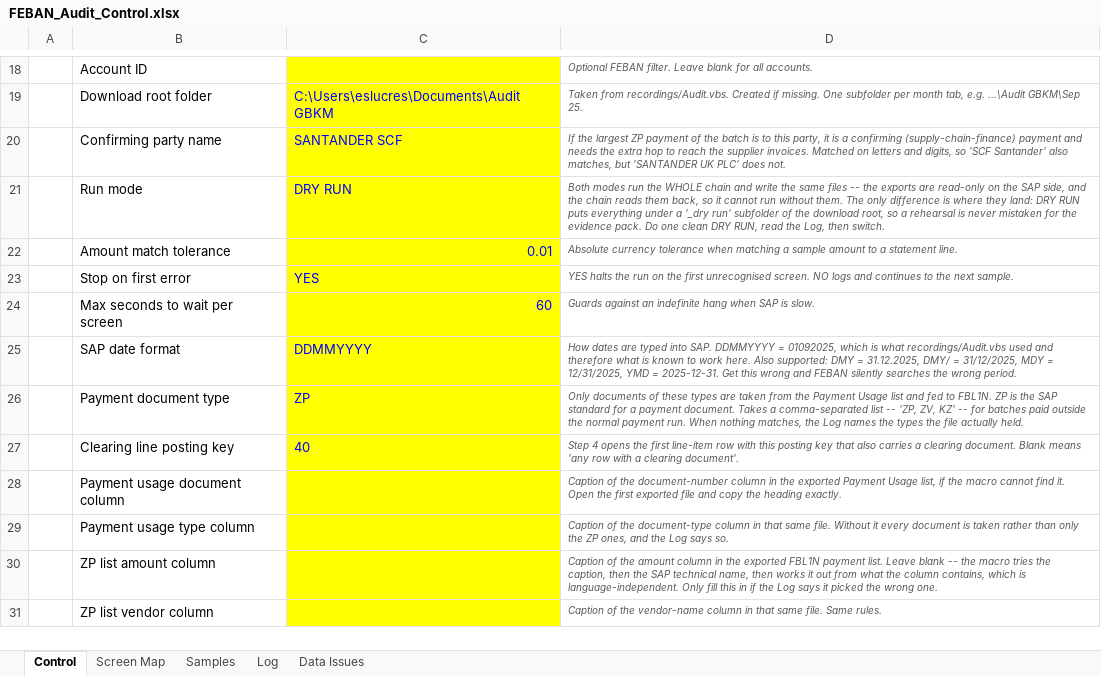
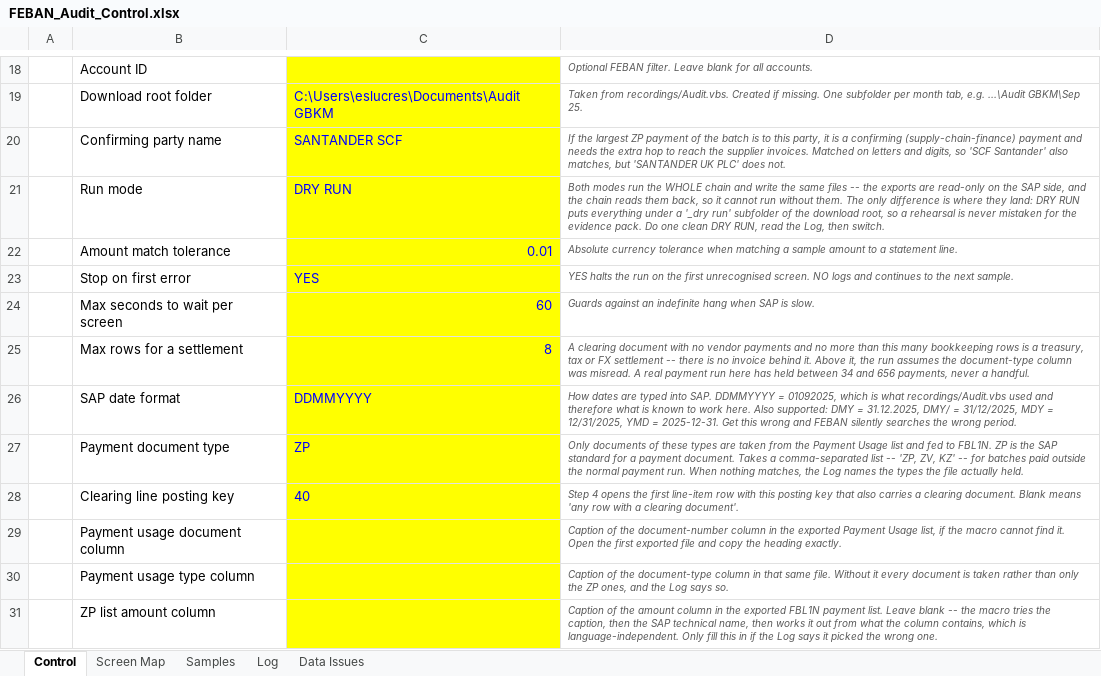
Before and after one commit to rlucho/mem0-mcp-selfhosted, an Excel workbook: sap-audit-macro/FEBAN_Audit_Control.xlsx, sheet Control, drawn as a sheet; only a part is shown, gaps mark what is left out; the shorter side is filled out with more unchanged rows; values as stored, in another font and other column widths than the file's, no borders; the diff names each change by its address in the sheet, - before the commit and + after, or states it on an @@ line.

```diff
--- a/sap-audit-macro/FEBAN_Audit_Control.xlsx (sheet Control)
+++ b/sap-audit-macro/FEBAN_Audit_Control.xlsx (sheet Control)
+row 25:  | Max rows for a settlement | 8 | A clearing document with no vendor payments and no more than this many bookkeeping rows is a treasury, tax or FX settlement -- there is no invoice behind it. Above it, the run assumes the document-type column was misread. A real payment run here has held between 34 and 656 payments, never a handful.
```
Also changed, not shown: sheet Samples, 5 other files.
